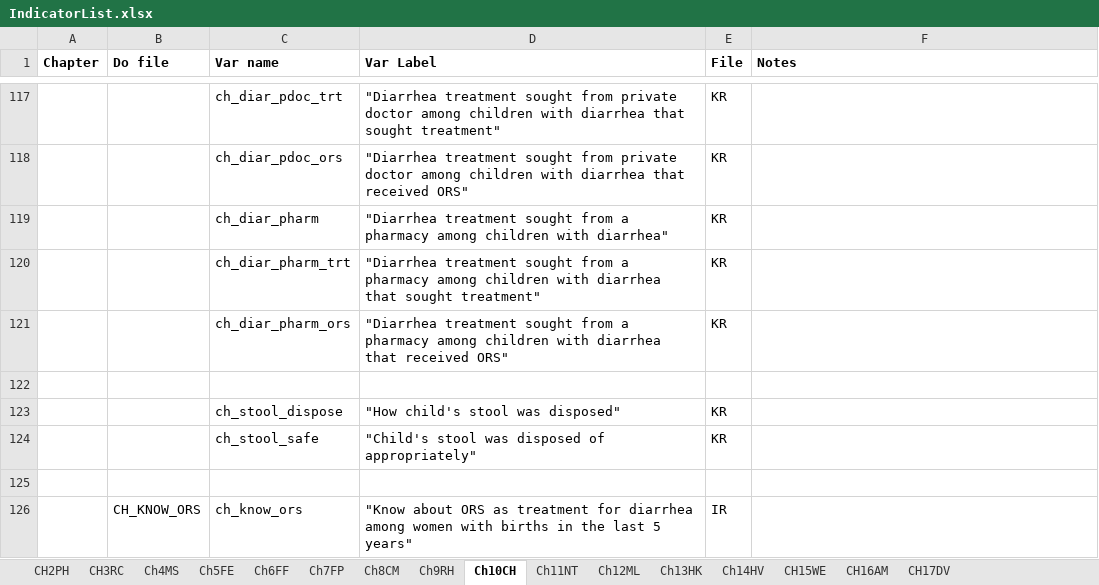
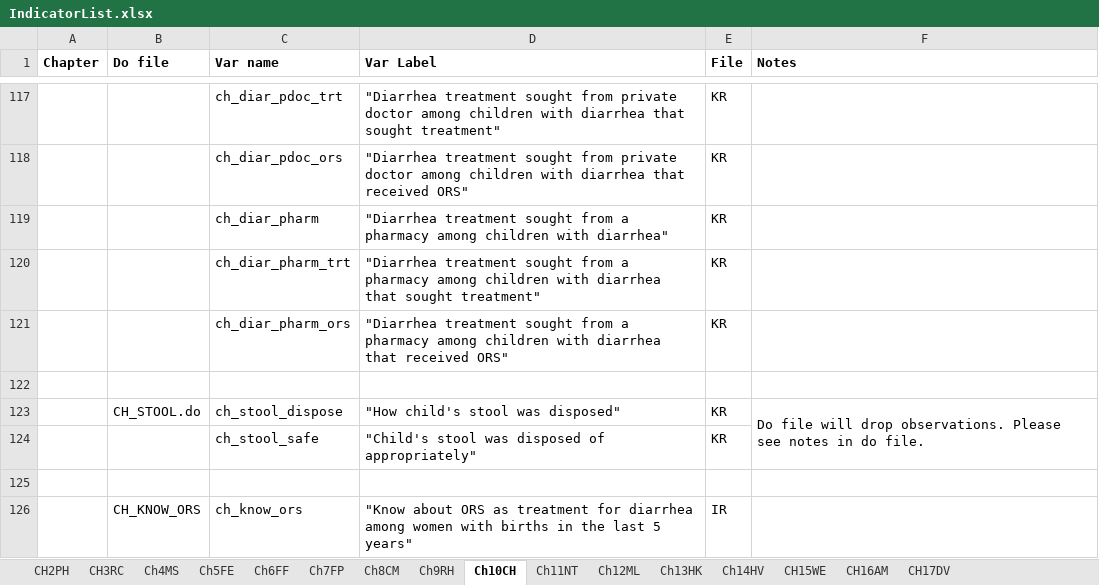
Before and after one commit to DHSProgram/DHS-Indicators-Stata, an Excel workbook: IndicatorList.xlsx, sheet Ch10CH, drawn as a sheet; only a part is shown, gaps mark what is left out; values as stored, in another font and other column widths than the file's, no borders; the diff names each change by its address in the sheet, - before the commit and + after, or states it on an @@ line.

Commit message:
Minor fixes + readme update
Minor fixes to chapters 6, 7, 9, and 10 and upate of readme file.

```diff
--- a/IndicatorList.xlsx (sheet Ch10CH)
+++ b/IndicatorList.xlsx (sheet Ch10CH)
-B123 (Do file): (empty)
+B123 (Do file): CH_STOOL.do
-F123 (Notes): (empty)
+F123 (Notes): Do file will drop observations. Please see notes in do file.
+F123:F124 merged
```
Also changed, not shown: DHS7tabplan/Tab_plan_Chap12_Malaria_VII_13April2018.xlsx, 19 other files.
